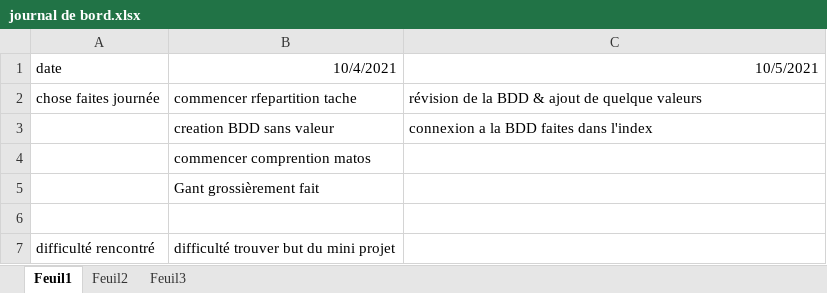
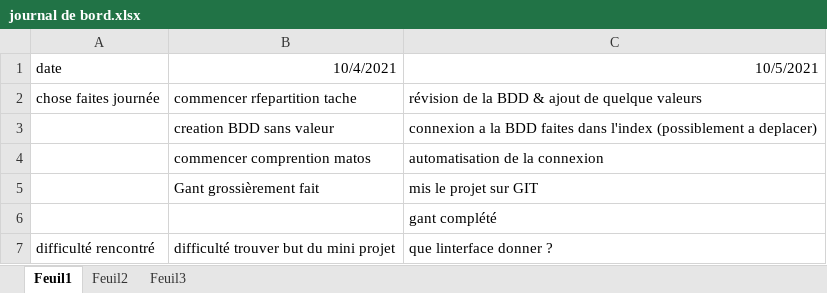
Before and after one commit to julienEcole/miniProjetScan-, an Excel workbook: journal de bord.xlsx, sheet Feuil1, drawn as a sheet; values as stored, in another font and other column widths than the file's, no borders; the diff names each change by its address in the sheet, - before the commit and + after, or states it on an @@ line.

Commit message:
fin de l'heure, commit du projet, connexion OK mais classe nettoyage encore mal adapté et page web mal connecté si ce n'est pas connecté

```diff
--- a/journal de bord.xlsx (sheet Feuil1)
+++ b/journal de bord.xlsx (sheet Feuil1)
-C3 (10/5/2021): …dans l'index
+C3 (10/5/2021): …dans l'index (possiblement a deplacer)
-C4 (10/5/2021): (empty)
+C4 (10/5/2021): automatisation de la connexion
-C5 (10/5/2021): (empty)
+C5 (10/5/2021): mis le projet sur GIT
-C6 (10/5/2021): (empty)
+C6 (10/5/2021): gant complété
-C7 (10/5/2021): (empty)
+C7 (10/5/2021): que linterface donner ?
```
Also changed, not shown: 3 other files.
